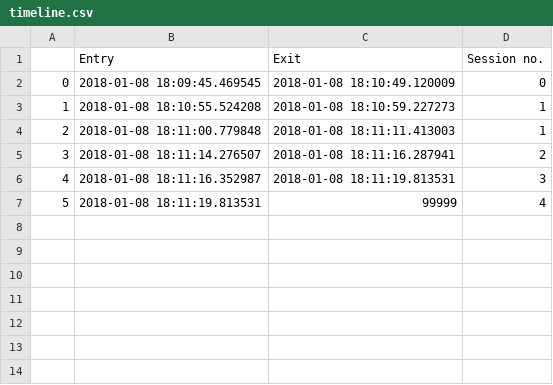
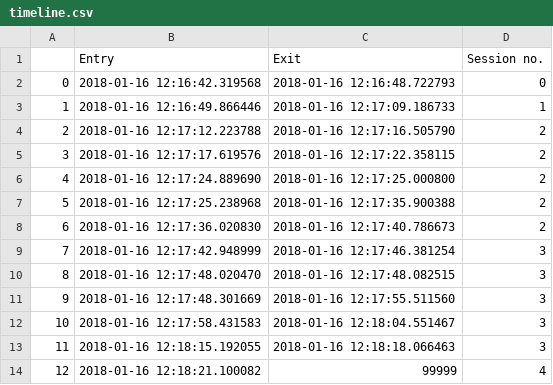
Before and after one commit to sanskarsharma/watchwiz_opencv, a CSV file: timeline.csv, drawn as a sheet; removed rows and columns are numbered as before the commit, all else as after; the diff names each change by its address in the sheet, - before the commit and + after, or states it on an @@ line.

```diff
--- a/timeline.csv
+++ b/timeline.csv
-B2 (Entry): 2018-01-08 18:09:45.469545
+B2 (Entry): 2018-01-16 12:16:42.319568
-C2 (Exit): 2018-01-08 18:10:49.120009
+C2 (Exit): 2018-01-16 12:16:48.722793
-B3 (Entry): 2018-01-08 18:10:55.524208
+B3 (Entry): 2018-01-16 12:16:49.866446
-C3 (Exit): 2018-01-08 18:10:59.227273
+C3 (Exit): 2018-01-16 12:17:09.186733
-row 4: 2 | 2018-01-08 18:11:00.779848 | 2018-01-08 18:11:11.413003 | 1
@@ column A renumbered from row 4 down @@
-B4 (Entry): 2018-01-08 18:11:14.276507
+B4 (Entry): 2018-01-16 12:17:12.223788
-C4 (Exit): 2018-01-08 18:11:16.287941
+C4 (Exit): 2018-01-16 12:17:16.505790
+row 5: 3 | 2018-01-16 12:17:17.619576 | 2018-01-16 12:17:22.358115 | 2
+row 6: 4 | 2018-01-16 12:17:24.889690 | 2018-01-16 12:17:25.000800 | 2
+row 7: 5 | 2018-01-16 12:17:25.238968 | 2018-01-16 12:17:35.900388 | 2
+row 8: 6 | 2018-01-16 12:17:36.020830 | 2018-01-16 12:17:40.786673 | 2
+row 9: 7 | 2018-01-16 12:17:42.948999 | 2018-01-16 12:17:46.381254 | 3
+row 10: 8 | 2018-01-16 12:17:48.020470 | 2018-01-16 12:17:48.082515 | 3
-B11 (Entry): 2018-01-08 18:11:16.352987
+B11 (Entry): 2018-01-16 12:17:48.301669
-C11 (Exit): 2018-01-08 18:11:19.813531
+C11 (Exit): 2018-01-16 12:17:55.511560
+row 12: 10 | 2018-01-16 12:17:58.431583 | 2018-01-16 12:18:04.551467 | 3
+row 13: 11 | 2018-01-16 12:18:15.192055 | 2018-01-16 12:18:18.066463 | 3
-B14 (Entry): 2018-01-08 18:11:19.813531
+B14 (Entry): 2018-01-16 12:18:21.100082
```
Also changed, not shown: 1 other file.
